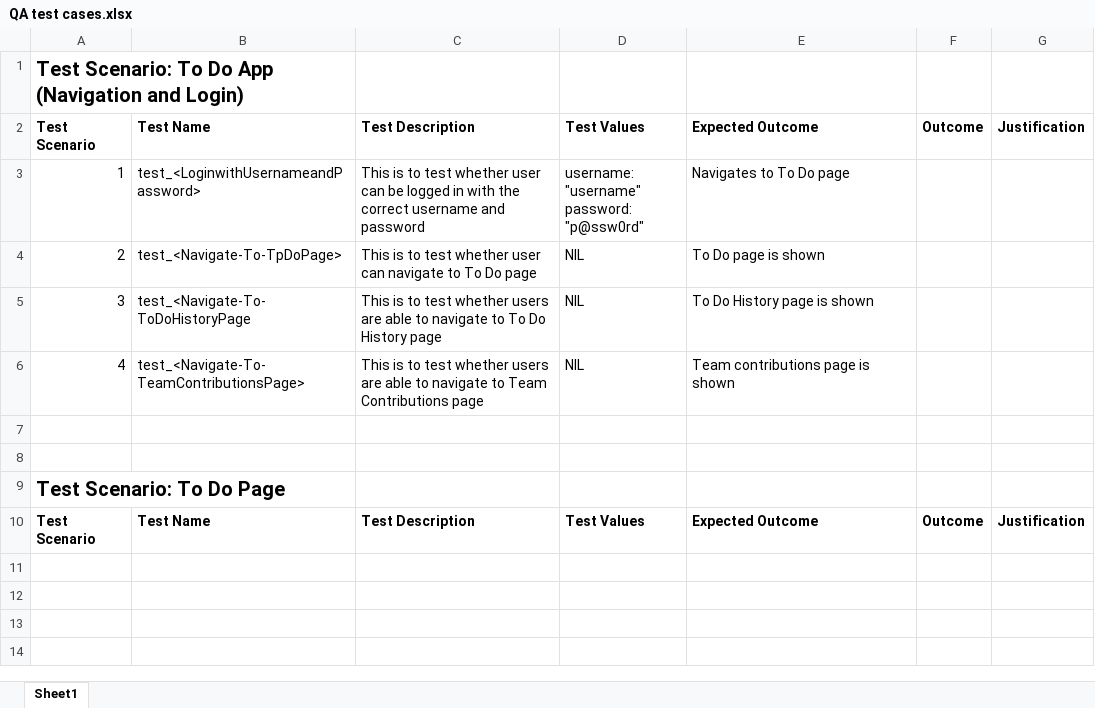
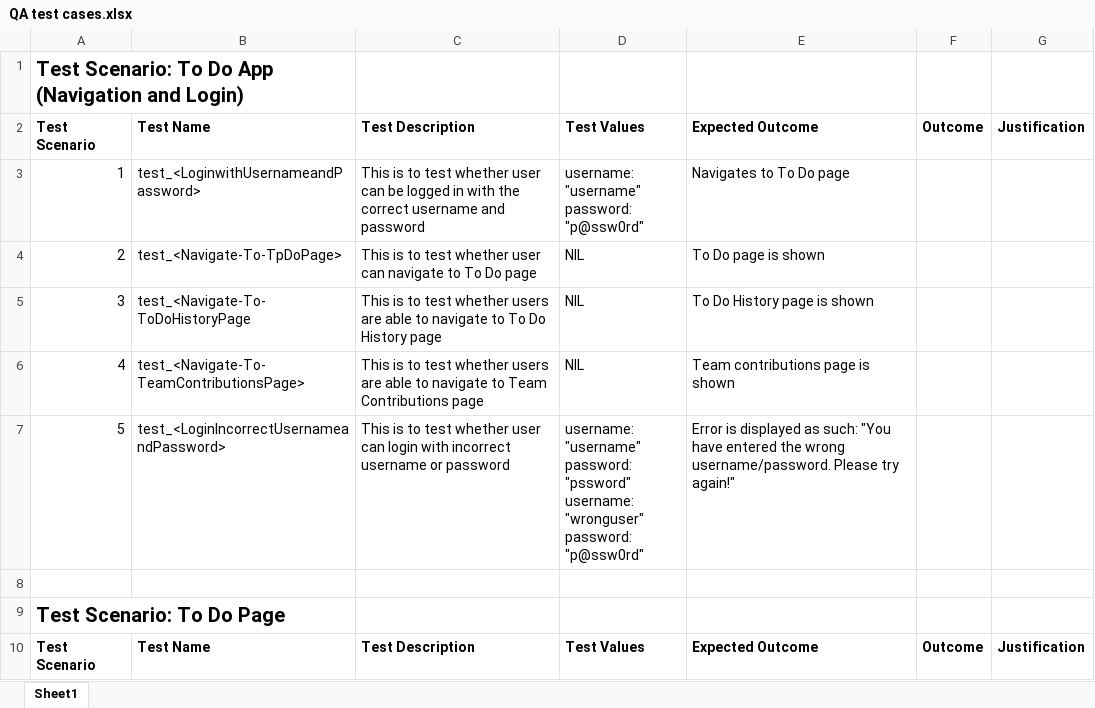
Before and after one commit to gabriel-lau/To-Do_Application, an Excel workbook: QA test cases.xlsx, sheet Sheet1, drawn as a sheet; only a part is shown; the shorter side is filled out with more unchanged rows; values as stored, in another font and other column widths than the file's, no borders; ↵ is a line break in a cell; the diff names each change by its address in the sheet, - before the commit and + after, or states it on an @@ line.

Commit message:
Add Failling login test case

```diff
--- a/QA test cases.xlsx (sheet Sheet1)
+++ b/QA test cases.xlsx (sheet Sheet1)
-row 7: (empty)
+row 7: 5 | test_<LoginIncorrectUsernameandPassword> | This is to test whether user can login with incorrect username or password | username: "username" ↵ password: "pssword" ↵ username: "wronguser" ↵ password: "p@ssw0rd" | Error is displayed as such: "You have entered the wrong username/password. Please try again!"
```
